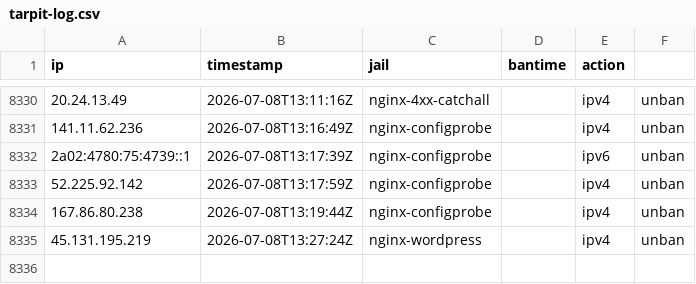
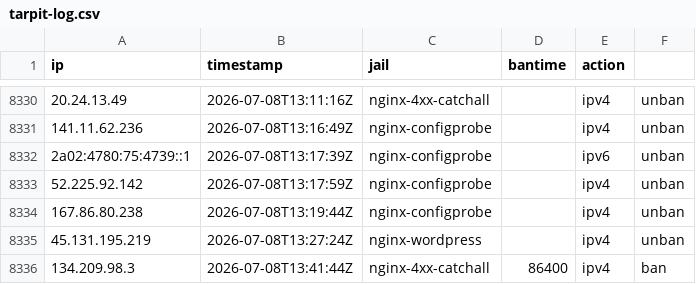
Before and after one commit to perrins-p/EDL, a CSV file: tarpit-log.csv, drawn as a sheet; only a part is shown, gaps mark what is left out; the diff names each change by its address in the sheet, - before the commit and + after, or states it on an @@ line.

Commit message:
ban 134.209.98.3 (nginx-4xx-catchall, 86400s)

```diff
--- a/tarpit-log.csv
+++ b/tarpit-log.csv
+row 8336: 134.209.98.3 | 2026-07-08T13:41:44Z | nginx-4xx-catchall | 86400 | ipv4 | ban
```
Also changed, not shown: 2 other files.
